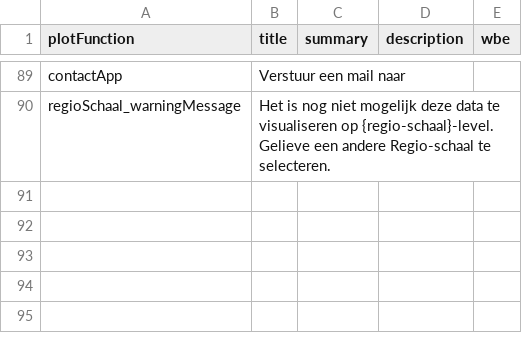
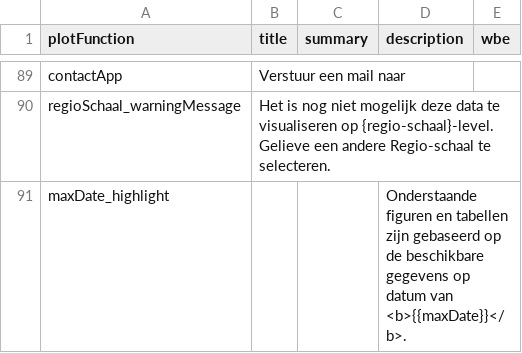
Before and after one commit to inbo/reporting-rshiny-grofwildjacht, a CSV file: reporting-grofwild/inst/extdata/uiText.csv, drawn as a sheet; only a part is shown, gaps mark what is left out; the diff names each change by its address in the sheet, - before the commit and + after, or states it on an @@ line.

Commit message:
feat #621 - Highlight maxDate

```diff
--- a/reporting-grofwild/inst/extdata/uiText.csv
+++ b/reporting-grofwild/inst/extdata/uiText.csv
+row 91: maxDate_highlight |  |  | Onderstaande figuren en tabellen zijn gebaseerd op de beschikbare gegevens op datum van <b>{{maxDate}}</b>.
```
Also changed, not shown: 5 other files.
